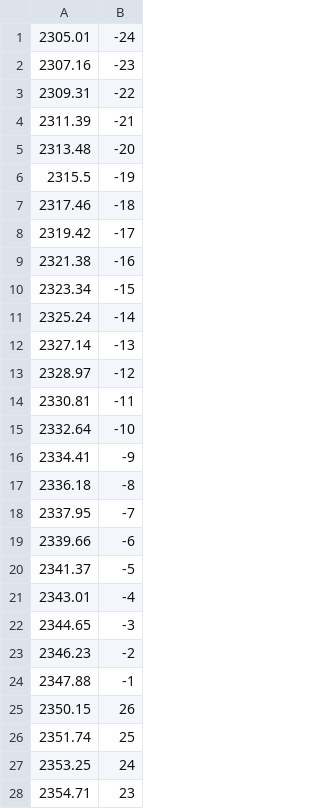
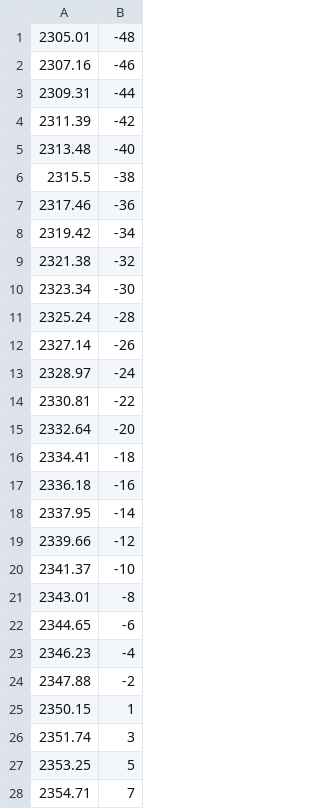
Before and after one commit to boss-bee/data_repository, a CSV file: CO2_Spectroscopic_data/test.csv, drawn as a sheet; only a part is shown; the diff covers the shown part only.

```diff
--- a/CO2_Spectroscopic_data/test.csv
+++ b/CO2_Spectroscopic_data/test.csv
@@ -1,28 +1,28 @@
-2305.01,	-24
-2307.16,	-23
-2309.31,	-22
-2311.39,	-21
-2313.48,	-20
-2315.5,	-19
-2317.46,	-18
-2319.42,	-17
-2321.38,	-16
-2323.34,	-15
-2325.24,	-14
-2327.14,	-13
-2328.97,	-12
-2330.81,	-11
-2332.64,	-10
-2334.41,	-9
-2336.18,	-8
-2337.95,	-7
-2339.66,	-6
-2341.37,	-5
-2343.01,	-4
-2344.65,	-3
-2346.23,	-2
-2347.88,	-1
-2350.15,	26
-2351.74,	25
-2353.25,	24
-2354.71,	23
+2305.01,	-48
+2307.16,	-46
+2309.31,	-44
+2311.39,	-42
+2313.48,	-40
+2315.5,	-38
+2317.46,	-36
+2319.42,	-34
+2321.38,	-32
+2323.34,	-30
+2325.24,	-28
+2327.14,	-26
+2328.97,	-24
+2330.81,	-22
+2332.64,	-20
+2334.41,	-18
+2336.18,	-16
+2337.95,	-14
+2339.66,	-12
+2341.37,	-10
+2343.01,	-8
+2344.65,	-6
+2346.23,	-4
+2347.88,	-2
+2350.15,	1
+2351.74,	3
+2353.25,	5
+2354.71,	7
```
Also changed, not shown: 22 edited cells elsewhere in this file.
